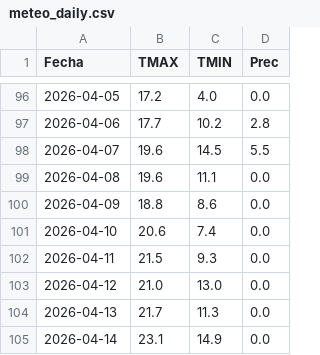
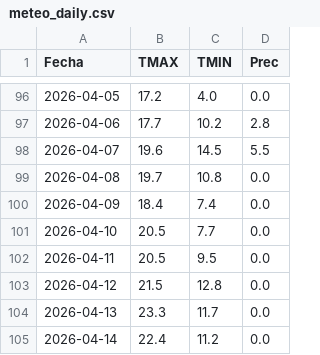
Before and after one commit to PREDWEEM/LOLIUM_AZUL2026, a CSV file: meteo_daily.csv, drawn as a sheet; only a part is shown, gaps mark what is left out.

```diff
--- a/meteo_daily.csv
+++ b/meteo_daily.csv
@@ -98,8 +98,8 @@ Fecha,TMAX,TMIN,Prec
 2026-04-07,19.6,14.5,5.5
-2026-04-08,19.6,11.1,0.0
-2026-04-09,18.8,8.6,0.0
-2026-04-10,20.6,7.4,0.0
-2026-04-11,21.5,9.3,0.0
-2026-04-12,21.0,13.0,0.0
-2026-04-13,21.7,11.3,0.0
-2026-04-14,23.1,14.9,0.0
+2026-04-08,19.7,10.8,0.0
+2026-04-09,18.4,7.4,0.0
+2026-04-10,20.5,7.7,0.0
+2026-04-11,20.5,9.5,0.0
+2026-04-12,21.5,12.8,0.0
+2026-04-13,23.3,11.7,0.0
+2026-04-14,22.4,11.2,0.0
```
